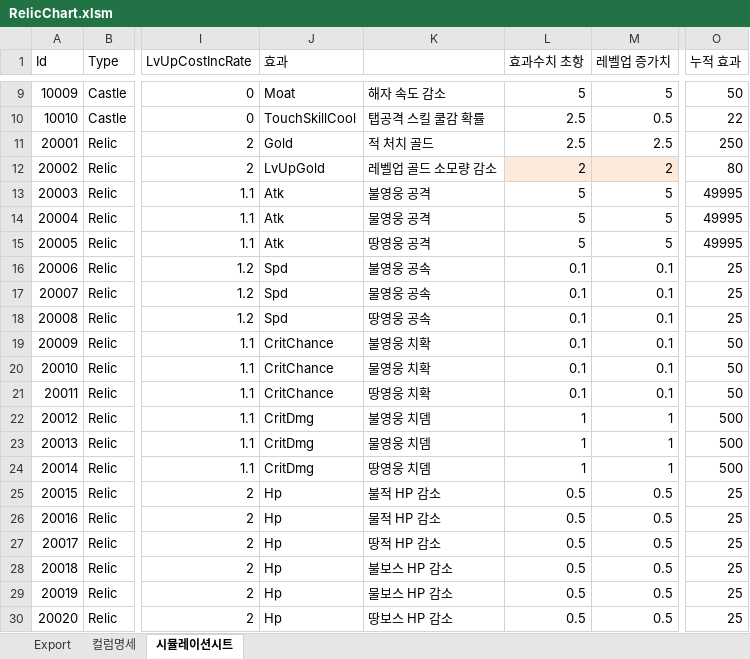
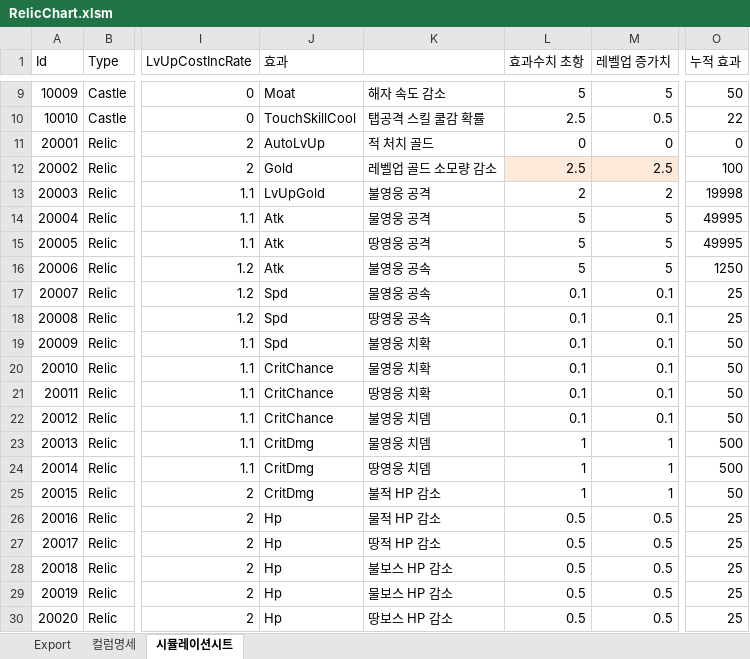
Before and after one commit to BlindBullet/ProjectDF, an Excel workbook: Assets/DataTables~/RelicChart.xlsm, sheet 시뮬레이션시트, drawn as a sheet; only a part is shown, gaps mark what is left out; values as stored, in another font and other column widths than the file's, no borders; the diff names each change by its address in the sheet, - before the commit and + after, or states it on an @@ line.

```diff
--- a/Assets/DataTables~/RelicChart.xlsm (sheet 시뮬레이션시트)
+++ b/Assets/DataTables~/RelicChart.xlsm (sheet 시뮬레이션시트)
-J11 (효과): Gold
+J11 (효과): AutoLvUp
-L11 (효과수치 초항): 2.5
+L11 (효과수치 초항): 0
-M11 (레벨업 증가치): 2.5
+M11 (레벨업 증가치): 0
-O11 (누적 효과): 250
+O11 (누적 효과): 0
-J12 (효과): LvUpGold
+J12 (효과): Gold
-L12 (효과수치 초항): 2
+L12 (효과수치 초항): 2.5
-M12 (레벨업 증가치): 2
+M12 (레벨업 증가치): 2.5
-O12 (누적 효과): 80
+O12 (누적 효과): 100
-J13 (효과): Atk
+J13 (효과): LvUpGold
-L13 (효과수치 초항): 5
+L13 (효과수치 초항): 2
-M13 (레벨업 증가치): 5
+M13 (레벨업 증가치): 2
-O13 (누적 효과): 49995
+O13 (누적 효과): 19998
-J16 (효과): Spd
+J16 (효과): Atk
-L16 (효과수치 초항): 0.1
+L16 (효과수치 초항): 5
-M16 (레벨업 증가치): 0.1
+M16 (레벨업 증가치): 5
-O16 (누적 효과): 25
+O16 (누적 효과): 1250
-J19 (효과): CritChance
+J19 (효과): Spd
-J22 (효과): CritDmg
+J22 (효과): CritChance
-L22 (효과수치 초항): 1
+L22 (효과수치 초항): 0.1
-M22 (레벨업 증가치): 1
+M22 (레벨업 증가치): 0.1
-O22 (누적 효과): 500
+O22 (누적 효과): 50
-J25 (효과): Hp
+J25 (효과): CritDmg
-L25 (효과수치 초항): 0.5
+L25 (효과수치 초항): 1
-M25 (레벨업 증가치): 0.5
+M25 (레벨업 증가치): 1
-O25 (누적 효과): 25
+O25 (누적 효과): 50
```
Also changed, not shown: sheet Export, formulas that keep their value, charts or pictures, Assets/DataTables~/StatusEffectChart.xlsm, Assets/DataTables~/StringChart.xlsm, 7 other files.
